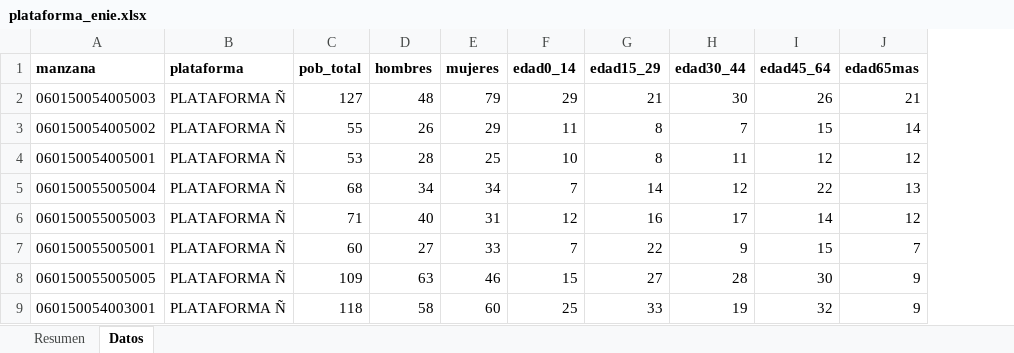
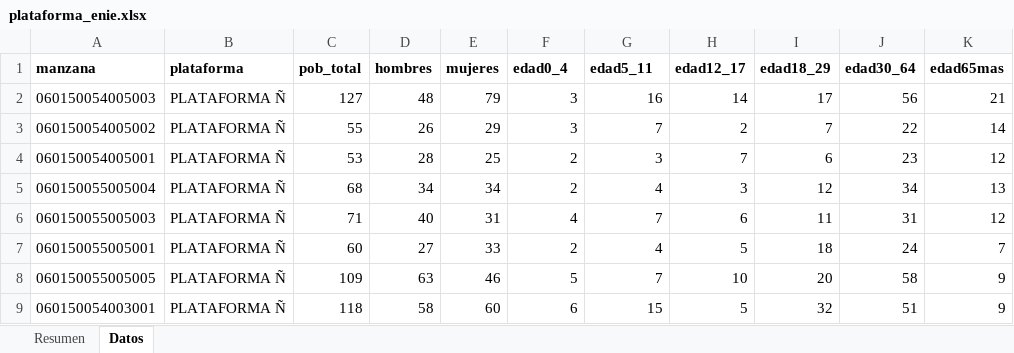
Before and after one commit to stevanjazziel-ui/geoportal-catastro, an Excel workbook: riobamba-censo-data/shp/plataforma_enie.xlsx, sheet Datos, drawn as a sheet; only a part is shown; values as stored, in another font and other column widths than the file's, no borders; the diff covers the shown part only; the diff names each change by its address in the sheet, - before the commit and + after, or states it on an @@ line.

```diff
--- a/riobamba-censo-data/shp/plataforma_enie.xlsx (sheet Datos)
+++ b/riobamba-censo-data/shp/plataforma_enie.xlsx (sheet Datos)
+column J (edad30_64), rows 2-9: 56 | 22 | 23 | 34 | 31 | 24 | 58 | 51
-F1: edad0_14
+F1: edad0_4
-G1: edad15_29
+G1: edad5_11
-H1: edad30_44
+H1: edad12_17
-I1: edad45_64
+I1: edad18_29
-F2 (edad0_4): 29
+F2 (edad0_4): 3
-G2 (edad5_11): 21
+G2 (edad5_11): 16
-H2 (edad12_17): 30
+H2 (edad12_17): 14
-I2 (edad18_29): 26
+I2 (edad18_29): 17
-F3 (edad0_4): 11
+F3 (edad0_4): 3
-G3 (edad5_11): 8
+G3 (edad5_11): 7
-H3 (edad12_17): 7
+H3 (edad12_17): 2
-I3 (edad18_29): 15
+I3 (edad18_29): 7
-F4 (edad0_4): 10
+F4 (edad0_4): 2
-G4 (edad5_11): 8
+G4 (edad5_11): 3
-H4 (edad12_17): 11
+H4 (edad12_17): 7
-I4 (edad18_29): 12
+I4 (edad18_29): 6
-F5 (edad0_4): 7
+F5 (edad0_4): 2
-G5 (edad5_11): 14
+G5 (edad5_11): 4
-H5 (edad12_17): 12
+H5 (edad12_17): 3
-I5 (edad18_29): 22
+I5 (edad18_29): 12
-F6 (edad0_4): 12
+F6 (edad0_4): 4
-G6 (edad5_11): 16
+G6 (edad5_11): 7
-H6 (edad12_17): 17
+H6 (edad12_17): 6
-I6 (edad18_29): 14
+I6 (edad18_29): 11
-F7 (edad0_4): 7
+F7 (edad0_4): 2
-G7 (edad5_11): 22
+G7 (edad5_11): 4
-H7 (edad12_17): 9
+H7 (edad12_17): 5
-I7 (edad18_29): 15
+I7 (edad18_29): 18
-F8 (edad0_4): 15
+F8 (edad0_4): 5
-G8 (edad5_11): 27
+G8 (edad5_11): 7
-H8 (edad12_17): 28
+H8 (edad12_17): 10
-I8 (edad18_29): 30
+I8 (edad18_29): 20
-F9 (edad0_4): 25
+F9 (edad0_4): 6
-G9 (edad5_11): 33
+G9 (edad5_11): 15
-H9 (edad12_17): 19
+H9 (edad12_17): 5
```
Also changed, not shown: 724 edited cells elsewhere in this sheet, riobamba-censo-data/shp/plataforma_d.xlsx, riobamba-censo-data/shp/plataforma_j.xlsx, 45 other files.
